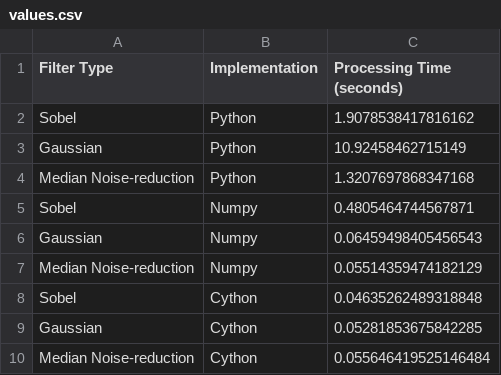
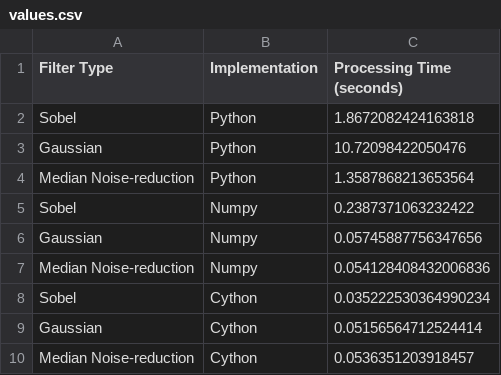
Before and after one commit to Oscaretz/Processing_Image, a CSV file: metrics/values.csv, drawn as a sheet.

```diff
--- a/metrics/values.csv
+++ b/metrics/values.csv
@@ -1,10 +1,10 @@
 Filter Type,Implementation,Processing Time (seconds)
-Sobel,Python,1.9078538417816162
-Gaussian,Python,10.92458462715149
-Median Noise-reduction,Python,1.3207697868347168
-Sobel,Numpy,0.4805464744567871
-Gaussian,Numpy,0.06459498405456543
-Median Noise-reduction,Numpy,0.05514359474182129
-Sobel,Cython,0.04635262489318848
-Gaussian,Cython,0.05281853675842285
-Median Noise-reduction,Cython,0.055646419525146484
+Sobel,Python,1.8672082424163818
+Gaussian,Python,10.72098422050476
+Median Noise-reduction,Python,1.3587868213653564
+Sobel,Numpy,0.2387371063232422
+Gaussian,Numpy,0.05745887756347656
+Median Noise-reduction,Numpy,0.054128408432006836
+Sobel,Cython,0.035222530364990234
+Gaussian,Cython,0.05156564712524414
+Median Noise-reduction,Cython,0.0536351203918457
```
